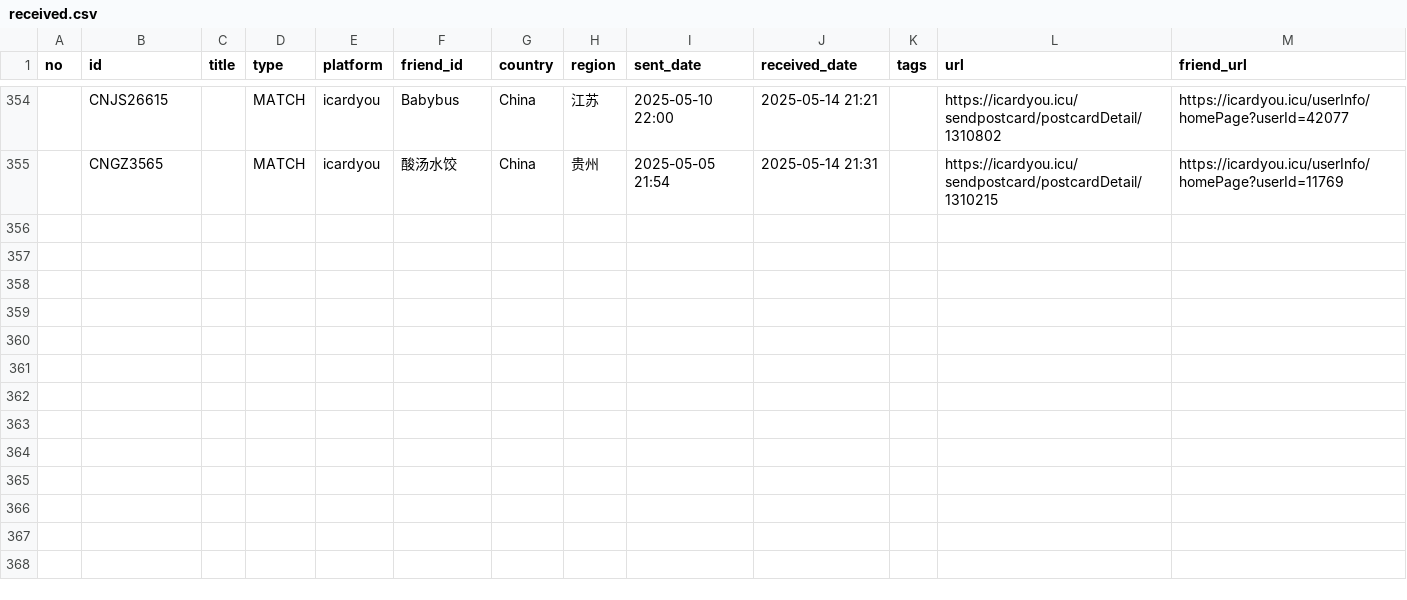
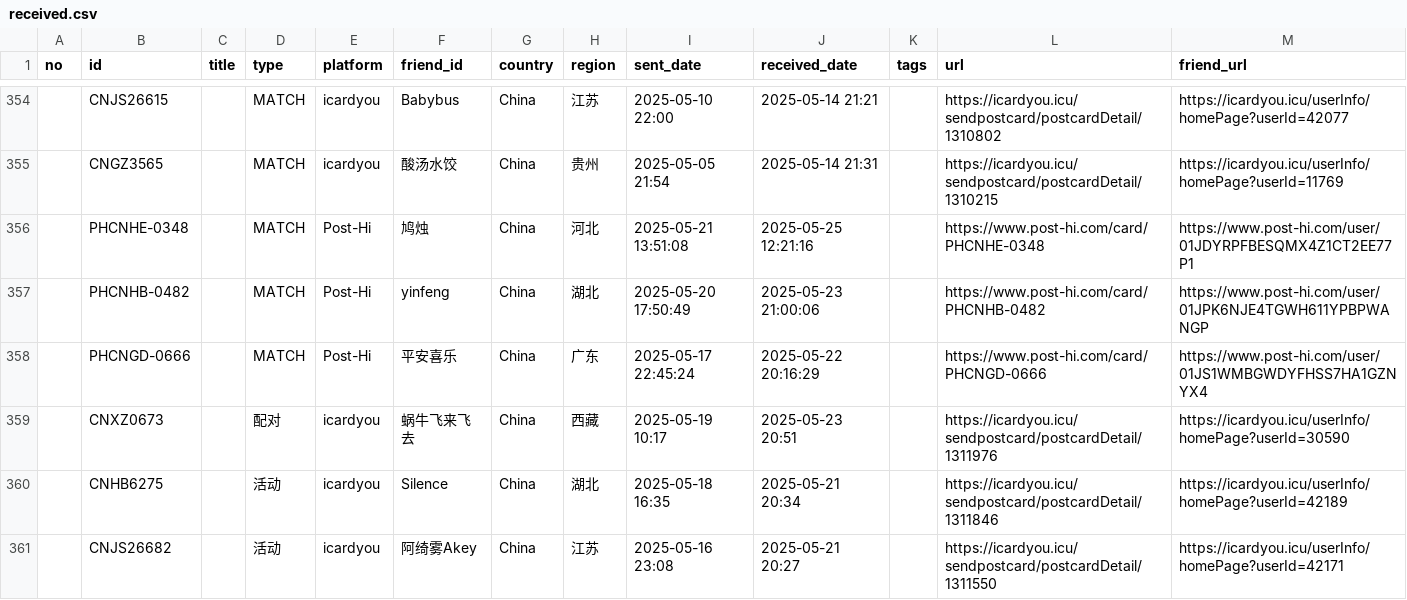
Before and after one commit to JiYouMCC/JiYouMCC.github.io, a CSV file: _data/postcard/received.csv, drawn as a sheet; only a part is shown, gaps mark what is left out.

Commit message:
Add cards

```diff
--- a/_data/postcard/received.csv
+++ b/_data/postcard/received.csv
@@ -355 +355,7 @@
 ,CNGZ3565,,MATCH,icardyou,酸汤水饺,China,贵州,2025-05-05 21:54,2025-05-14 21:31,,https://icardyou.icu/sendpostcard/postcardDetail/1310215,https://icardyou.icu/userInfo/homePage?userId=11769
+,PHCNHE-0348,,MATCH,Post-Hi,鸠烛,China,河北,2025-05-21 13:51:08,2025-05-25 12:21:16,,https://www.post-hi.com/card/PHCNHE-0348,https://www.post-hi.com/user/01JDYRPFBESQMX4Z1CT2EE77P1
+,PHCNHB-0482,,MATCH,Post-Hi,yinfeng,China,湖北,2025-05-20 17:50:49,2025-05-23 21:00:06,,https://www.post-hi.com/card/PHCNHB-0482,https://www.post-hi.com/user/01JPK6NJE4TGWH611YPBPWANGP
+,PHCNGD-0666,,MATCH,Post-Hi,平安喜乐,China,广东,2025-05-17 22:45:24,2025-05-22 20:16:29,,https://www.post-hi.com/card/PHCNGD-0666,https://www.post-hi.com/user/01JS1WMBGWDYFHSS7HA1GZNYX4
+,CNXZ0673,,配对,icardyou,蜗牛飞来飞去,China,西藏,2025-05-19 10:17,2025-05-23 20:51,,https://icardyou.icu/sendpostcard/postcardDetail/1311976,https://icardyou.icu/userInfo/homePage?userId=30590
+,CNHB6275,,活动,icardyou,Silence,China,湖北,2025-05-18 16:35,2025-05-21 20:34,,https://icardyou.icu/sendpostcard/postcardDetail/1311846,https://icardyou.icu/userInfo/homePage?userId=42189
+,CNJS26682,,活动,icardyou,阿绮雾Akey,China,江苏,2025-05-16 23:08,2025-05-21 20:27,,https://icardyou.icu/sendpostcard/postcardDetail/1311550,https://icardyou.icu/userInfo/homePage?userId=42171
```
Also changed, not shown: 9 other files.
